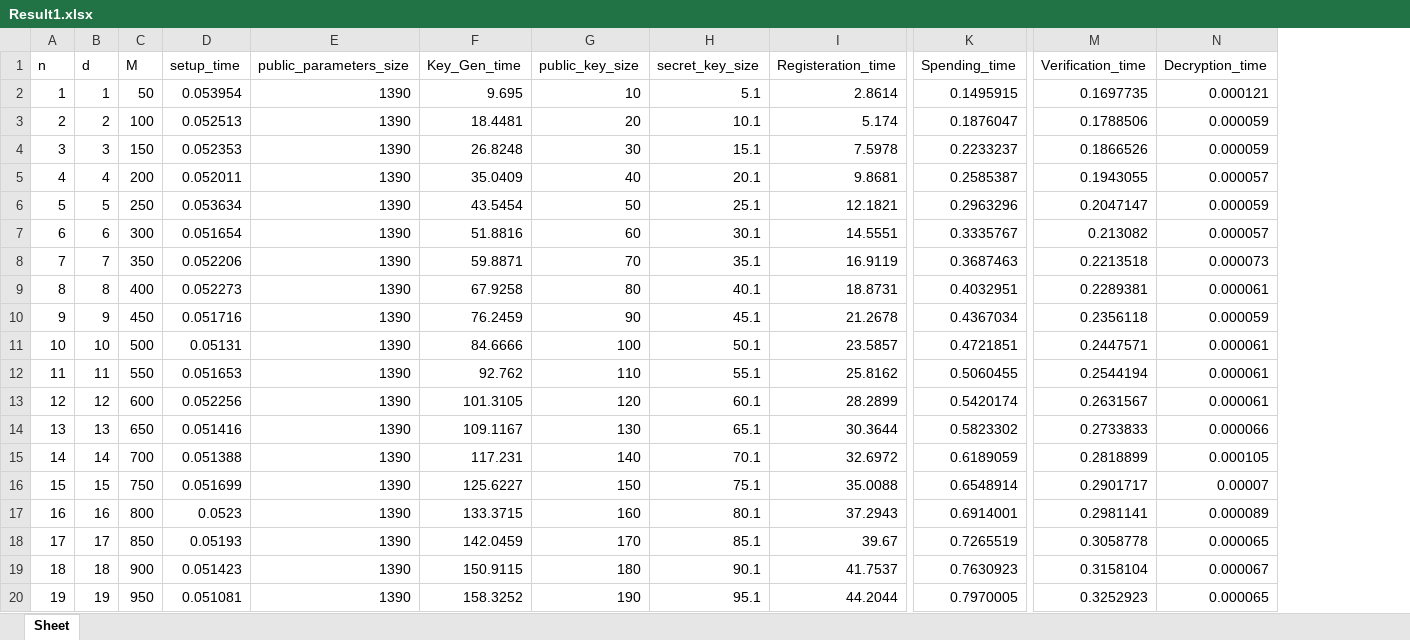
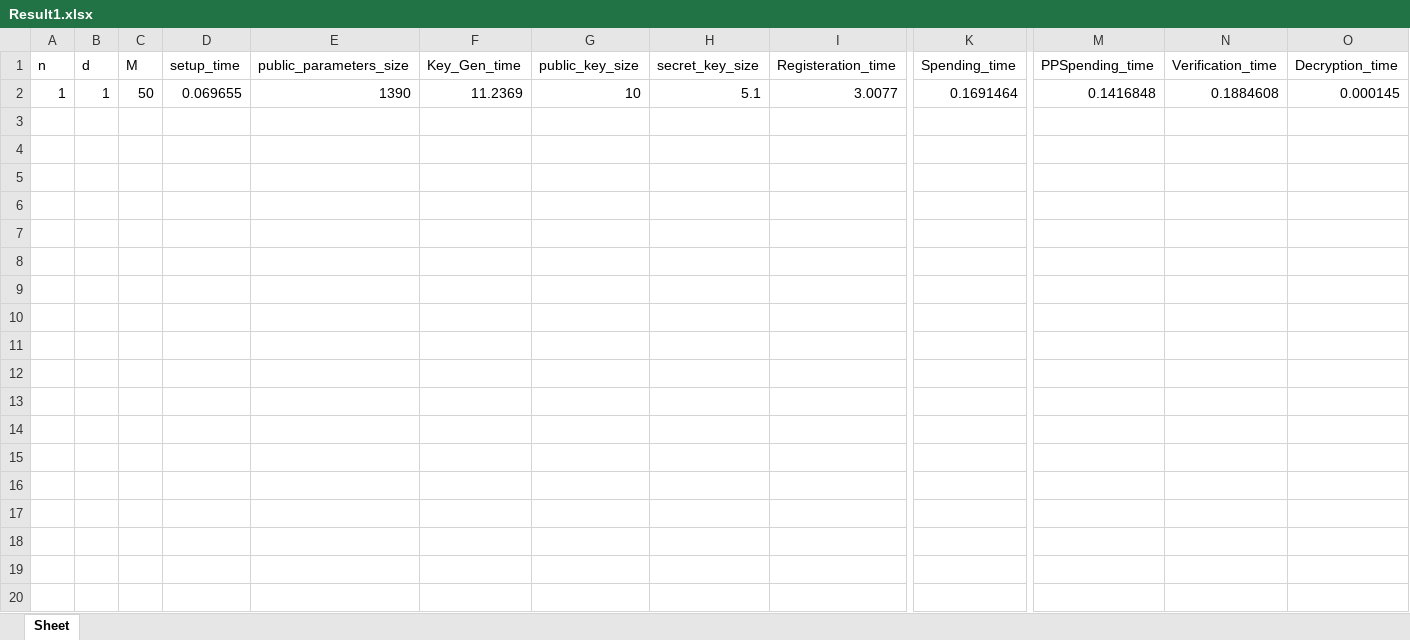
Before and after one commit to AkashMVerma/NirvanaPayments, an Excel workbook: Result1.xlsx, sheet Sheet, drawn as a sheet; only a part is shown, gaps mark what is left out; values as stored, in another font and other column widths than the file's, no borders; removed rows and columns are numbered as before the commit, all else as after; rows hold the shown columns only; the diff covers the shown part only; the diff names each change by its address in the sheet, - before the commit and + after, or states it on an @@ line.

Commit message:
Added the pre-processed Spending algorithm

```diff
--- a/Result1.xlsx (sheet Sheet)
+++ b/Result1.xlsx (sheet Sheet)
+column M (PPSpending_time), row 2: 0.1416848
-D2 (setup_time): 0.053954
+D2 (setup_time): 0.069655
-F2 (Key_Gen_time): 9.695
+F2 (Key_Gen_time): 11.2369
-I2 (Registeration_time): 2.8614
+I2 (Registeration_time): 3.0077
-K2 (Spending_time): 0.1495915
+K2 (Spending_time): 0.1691464
-N2 (Verification_time): 0.1697735
+N2 (Verification_time): 0.1884608
-O2 (Decryption_time): 0.000121
+O2 (Decryption_time): 0.000145
-row 3: 2 | 2 | 100 | 0.052513 | 1390 | 18.4481 | 20 | 10.1 | 5.174 | 0.1876047 | 0.1788506 | 0.000059
-row 4: 3 | 3 | 150 | 0.052353 | 1390 | 26.8248 | 30 | 15.1 | 7.5978 | 0.2233237 | 0.1866526 | 0.000059
-row 5: 4 | 4 | 200 | 0.052011 | 1390 | 35.0409 | 40 | 20.1 | 9.8681 | 0.2585387 | 0.1943055 | 0.000057
-row 6: 5 | 5 | 250 | 0.053634 | 1390 | 43.5454 | 50 | 25.1 | 12.1821 | 0.2963296 | 0.2047147 | 0.000059
-row 7: 6 | 6 | 300 | 0.051654 | 1390 | 51.8816 | 60 | 30.1 | 14.5551 | 0.3335767 | 0.213082 | 0.000057
-row 8: 7 | 7 | 350 | 0.052206 | 1390 | 59.8871 | 70 | 35.1 | 16.9119 | 0.3687463 | 0.2213518 | 0.000073
-row 9: 8 | 8 | 400 | 0.052273 | 1390 | 67.9258 | 80 | 40.1 | 18.8731 | 0.4032951 | 0.2289381 | 0.000061
-row 10: 9 | 9 | 450 | 0.051716 | 1390 | 76.2459 | 90 | 45.1 | 21.2678 | 0.4367034 | 0.2356118 | 0.000059
-row 11: 10 | 10 | 500 | 0.05131 | 1390 | 84.6666 | 100 | 50.1 | 23.5857 | 0.4721851 | 0.2447571 | 0.000061
-row 12: 11 | 11 | 550 | 0.051653 | 1390 | 92.762 | 110 | 55.1 | 25.8162 | 0.5060455 | 0.2544194 | 0.000061
-row 13: 12 | 12 | 600 | 0.052256 | 1390 | 101.3105 | 120 | 60.1 | 28.2899 | 0.5420174 | 0.2631567 | 0.000061
-row 14: 13 | 13 | 650 | 0.051416 | 1390 | 109.1167 | 130 | 65.1 | 30.3644 | 0.5823302 | 0.2733833 | 0.000066
-row 15: 14 | 14 | 700 | 0.051388 | 1390 | 117.231 | 140 | 70.1 | 32.6972 | 0.6189059 | 0.2818899 | 0.000105
-row 16: 15 | 15 | 750 | 0.051699 | 1390 | 125.6227 | 150 | 75.1 | 35.0088 | 0.6548914 | 0.2901717 | 0.00007
-row 17: 16 | 16 | 800 | 0.0523 | 1390 | 133.3715 | 160 | 80.1 | 37.2943 | 0.6914001 | 0.2981141 | 0.000089
-row 18: 17 | 17 | 850 | 0.05193 | 1390 | 142.0459 | 170 | 85.1 | 39.67 | 0.7265519 | 0.3058778 | 0.000065
-row 19: 18 | 18 | 900 | 0.051423 | 1390 | 150.9115 | 180 | 90.1 | 41.7537 | 0.7630923 | 0.3158104 | 0.000067
-row 20: 19 | 19 | 950 | 0.051081 | 1390 | 158.3252 | 190 | 95.1 | 44.2044 | 0.7970005 | 0.3252923 | 0.000065
```
Also changed, not shown: 20 removed rows elsewhere in this sheet, Python/Result1.xlsx, 2 other files.
